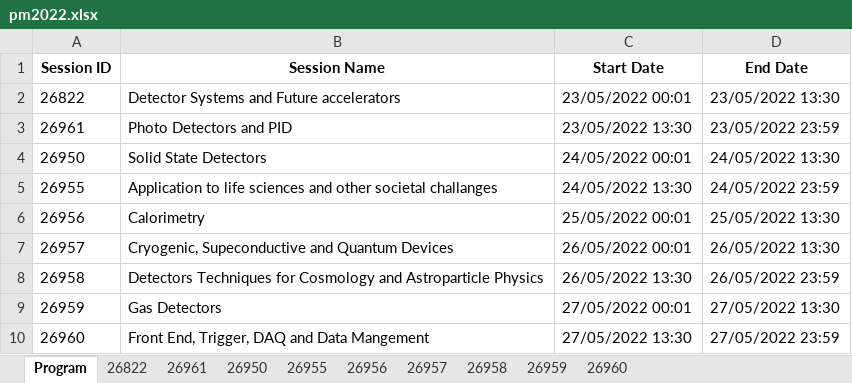
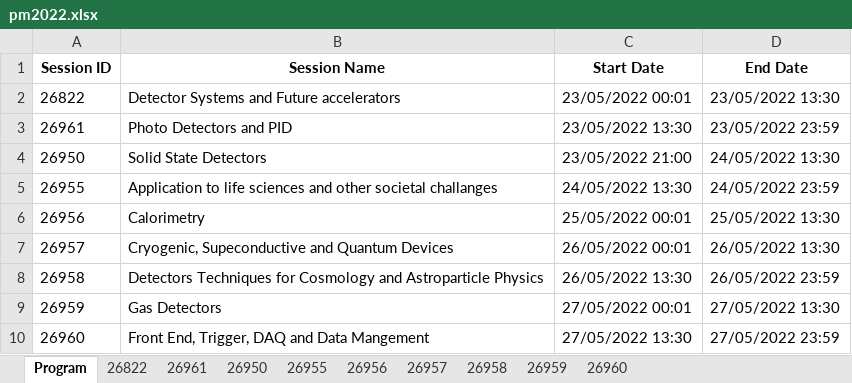
Before and after one commit to lucabaldini/pisameet, an Excel workbook: pm2022/pm2022.xlsx, sheet Program, drawn as a sheet; values as stored, in another font and other column widths than the file's, no borders; the diff names each change by its address in the sheet, - before the commit and + after, or states it on an @@ line.

Commit message:
Minor.

```diff
--- a/pm2022/pm2022.xlsx (sheet Program)
+++ b/pm2022/pm2022.xlsx (sheet Program)
-C4 (Start Date): 24/05/2022 00:01
+C4 (Start Date): 23/05/2022 21:00
```
